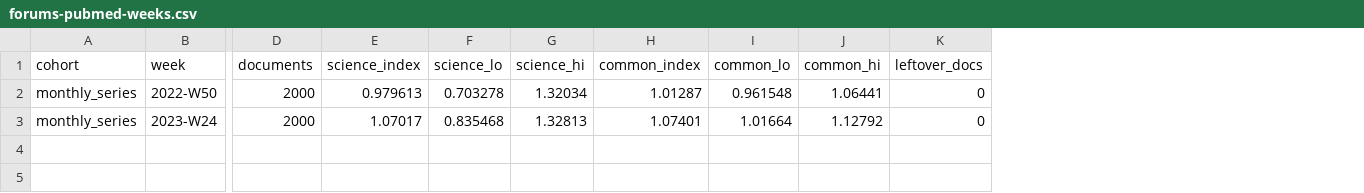
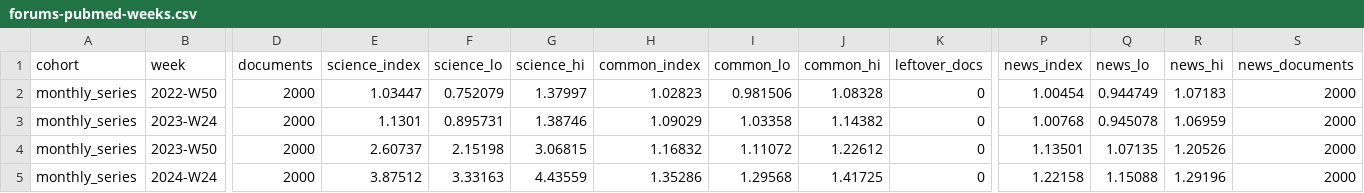
Before and after one commit to LukiWebCo/dead-internet, a CSV file: data/forums-pubmed-weeks.csv, drawn as a sheet; only a part is shown, gaps mark what is left out; rows hold the shown columns only; the diff names each change by its address in the sheet, - before the commit and + after, or states it on an @@ line.

```diff
--- a/data/forums-pubmed-weeks.csv
+++ b/data/forums-pubmed-weeks.csv
+column P (news_index), rows 2-3: 1.00454 | 1.00768
+column Q (news_lo), rows 2-3: 0.944749 | 0.945078
+column R (news_hi), rows 2-3: 1.07183 | 1.06959
+column S (news_documents), rows 2-3: 2000 | 2000
-E2 (science_index): 0.979613
+E2 (science_index): 1.03447
-F2 (science_lo): 0.703278
+F2 (science_lo): 0.752079
-G2 (science_hi): 1.32034
+G2 (science_hi): 1.37997
-H2 (common_index): 1.01287
+H2 (common_index): 1.02823
-I2 (common_lo): 0.961548
+I2 (common_lo): 0.981506
-J2 (common_hi): 1.06441
+J2 (common_hi): 1.08328
-E3 (science_index): 1.07017
+E3 (science_index): 1.1301
-F3 (science_lo): 0.835468
+F3 (science_lo): 0.895731
-G3 (science_hi): 1.32813
+G3 (science_hi): 1.38746
-H3 (common_index): 1.07401
+H3 (common_index): 1.09029
-I3 (common_lo): 1.01664
+I3 (common_lo): 1.03358
-J3 (common_hi): 1.12792
+J3 (common_hi): 1.14382
+row 4: monthly_series | 2023-W50 | 2000 | 2.60737 | 2.15198 | 3.06815 | 1.16832 | 1.11072 | 1.22612 | 0 | 1.13501 | 1.07135 | 1.20526 | 2000
+row 5: monthly_series | 2024-W24 | 2000 | 3.87512 | 3.33163 | 4.43559 | 1.35286 | 1.29568 | 1.41725 | 0 | 1.22158 | 1.15088 | 1.29196 | 2000
```
Also changed, not shown: data/forums-arxiv-weeks.csv, data/weeks.csv, 5 other files.
